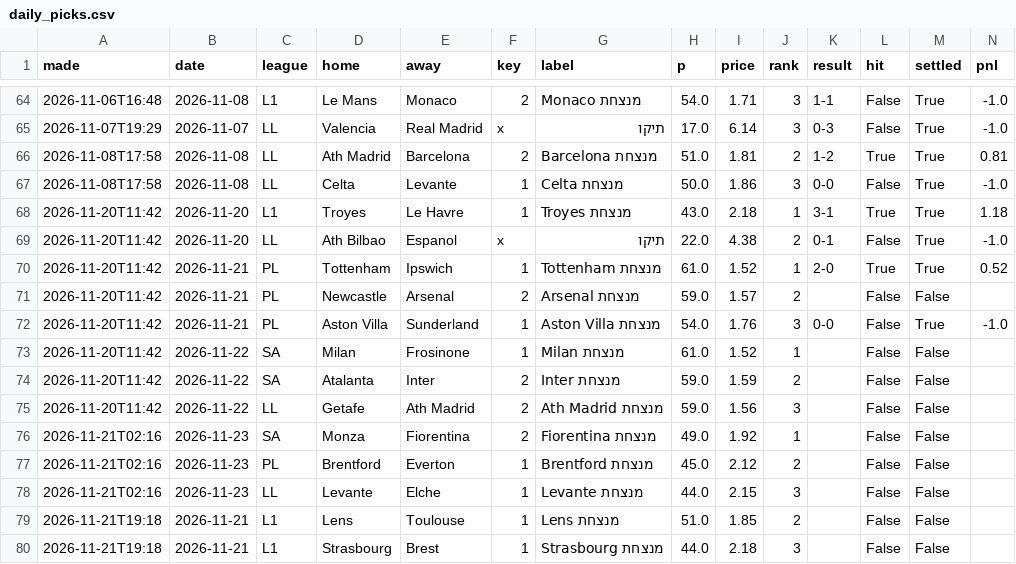
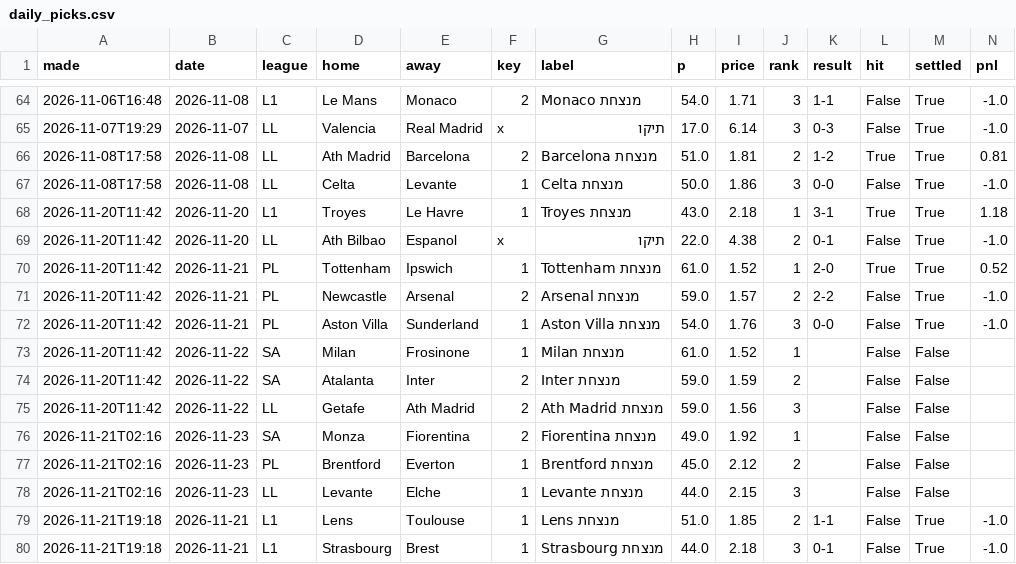
Before and after one commit to itzik200592-byte/score-oracle, a CSV file: data/daily_picks.csv, drawn as a sheet; only a part is shown, gaps mark what is left out.

```diff
--- a/data/daily_picks.csv
+++ b/data/daily_picks.csv
@@ -70,3 +70,3 @@ made,date,league,home,away,key,label,p,price,rank,result,hit,settled,pnl
 2026-11-20T11:42,2026-11-21,PL,Tottenham,Ipswich,1,Tottenham מנצחת,61.0,1.52,1,2-0,True,True,0.52
-2026-11-20T11:42,2026-11-21,PL,Newcastle,Arsenal,2,Arsenal מנצחת,59.0,1.57,2,,False,False,
+2026-11-20T11:42,2026-11-21,PL,Newcastle,Arsenal,2,Arsenal מנצחת,59.0,1.57,2,2-2,False,True,-1.0
 2026-11-20T11:42,2026-11-21,PL,Aston Villa,Sunderland,1,Aston Villa מנצחת,54.0,1.76,3,0-0,False,True,-1.0
@@ -78,3 +78,3 @@ made,date,league,home,away,key,label,p,price,rank,result,hit,settled,pnl
 2026-11-21T02:16,2026-11-23,LL,Levante,Elche,1,Levante מנצחת,44.0,2.15,3,,False,False,
-2026-11-21T19:18,2026-11-21,L1,Lens,Toulouse,1,Lens מנצחת,51.0,1.85,2,,False,False,
-2026-11-21T19:18,2026-11-21,L1,Strasbourg,Brest,1,Strasbourg מנצחת,44.0,2.18,3,,False,False,
+2026-11-21T19:18,2026-11-21,L1,Lens,Toulouse,1,Lens מנצחת,51.0,1.85,2,1-1,False,True,-1.0
+2026-11-21T19:18,2026-11-21,L1,Strasbourg,Brest,1,Strasbourg מנצחת,44.0,2.18,3,0-1,False,True,-1.0
```
Also changed, not shown: data/ledger.csv, data/paper_bets.csv, 2 other files.
